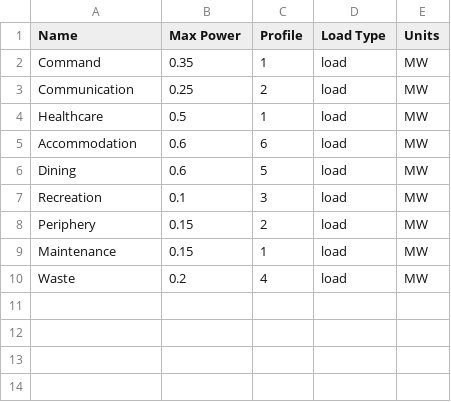
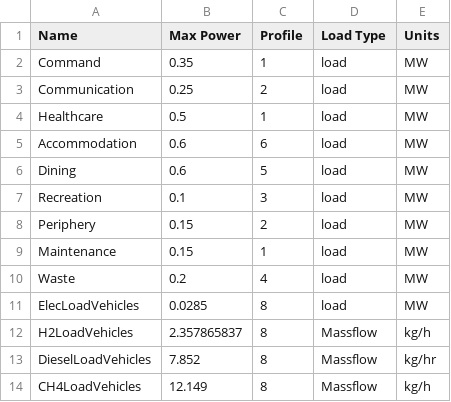
Before and after one commit to arielmarie1/loadprofiles, a CSV file: Loads_LJ.csv, drawn as a sheet; the diff names each change by its address in the sheet, - before the commit and + after, or states it on an @@ line.

Commit message:
Updates merge loads to keep original loads and combines generate loads and vehicles.

```diff
--- a/Loads_LJ.csv
+++ b/Loads_LJ.csv
+row 11: ElecLoadVehicles | 0.0285 | 8 | load | MW
+row 12: H2LoadVehicles | 2.357865837 | 8 | Massflow | kg/h
+row 13: DieselLoadVehicles | 7.852 | 8 | Massflow | kg/hr
+row 14: CH4LoadVehicles | 12.149 | 8 | Massflow | kg/h
```
Also changed, not shown: 4 other files.
